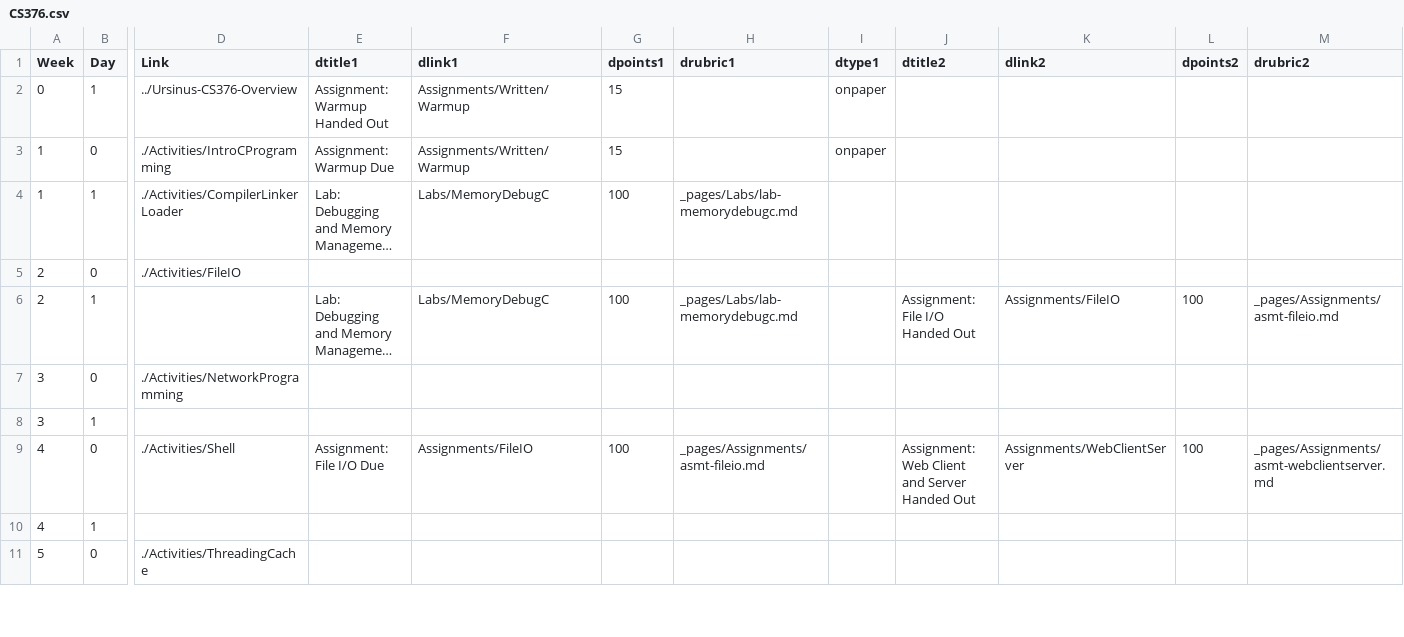
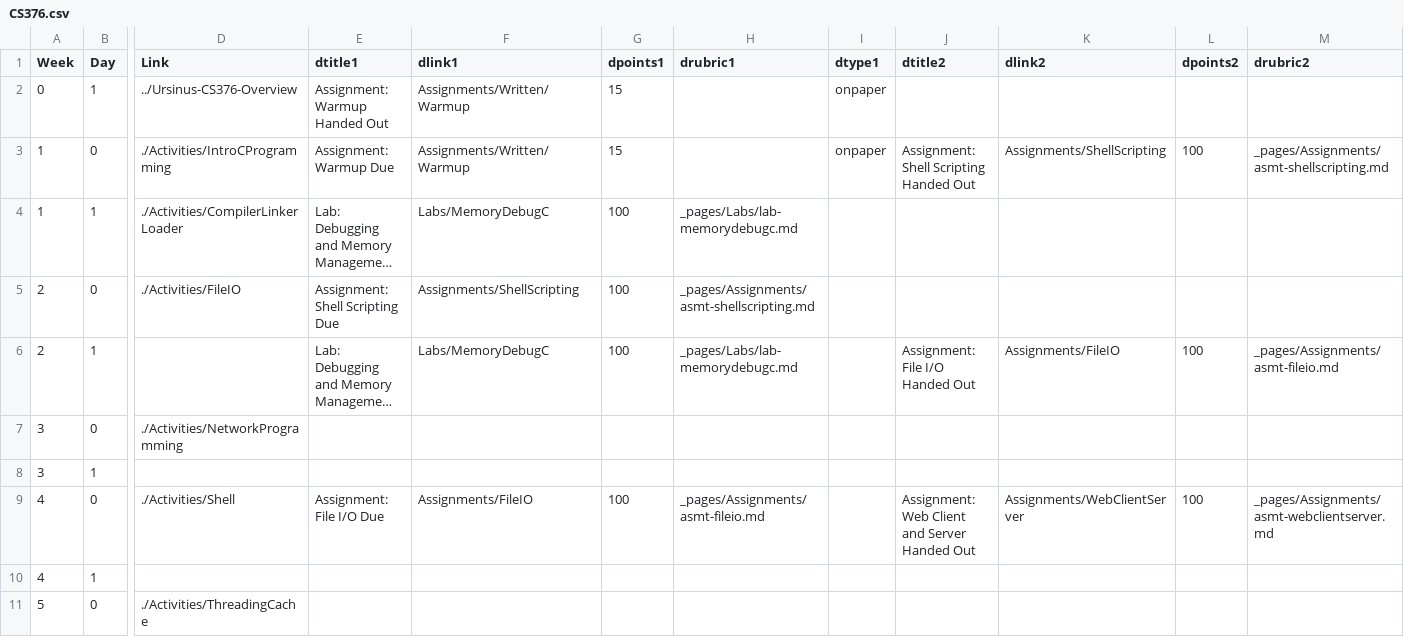
Before and after one commit to BillJr99/Ursinus-CS376, a CSV file: _pages/CS376.csv, drawn as a sheet; only a part is shown, gaps mark what is left out; long unchanged cells end in …; the diff names each change by its address in the sheet, - before the commit and + after, or states it on an @@ line.

Commit message:
New assignment for shell scripting, and adding mailbox project

```diff
--- a/_pages/CS376.csv
+++ b/_pages/CS376.csv
-J3 (dtitle2): (empty)
+J3 (dtitle2): Assignment: Shell Scripting Handed Out
-K3 (dlink2): (empty)
+K3 (dlink2): Assignments/ShellScripting
-L3 (dpoints2): (empty)
+L3 (dpoints2): 100
-M3 (drubric2): (empty)
+M3 (drubric2): _pages/Assignments/asmt-shellscripting.md
-E5 (dtitle1): (empty)
+E5 (dtitle1): Assignment: Shell Scripting Due
-F5 (dlink1): (empty)
+F5 (dlink1): Assignments/ShellScripting
-G5 (dpoints1): (empty)
+G5 (dpoints1): 100
-H5 (drubric1): (empty)
+H5 (drubric1): _pages/Assignments/asmt-shellscripting.md
```
Also changed, not shown: 3 other files.
